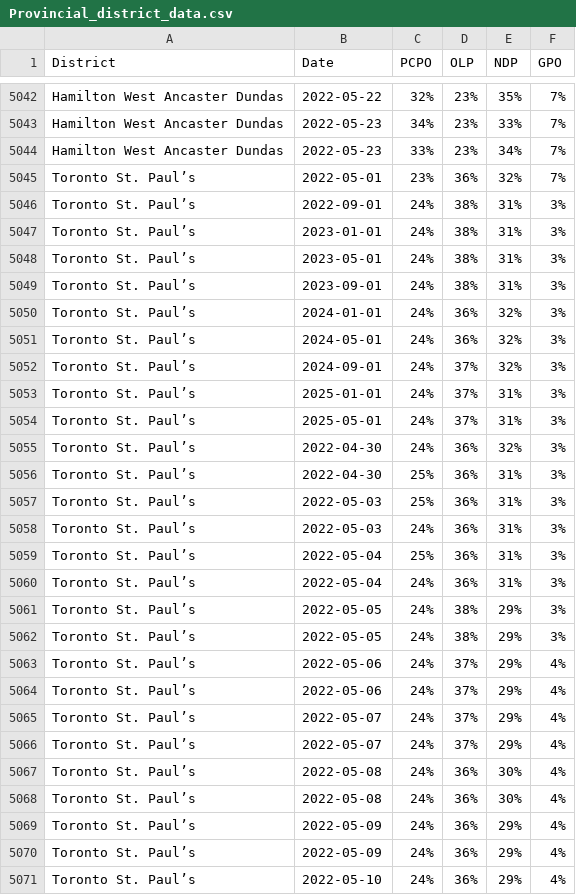
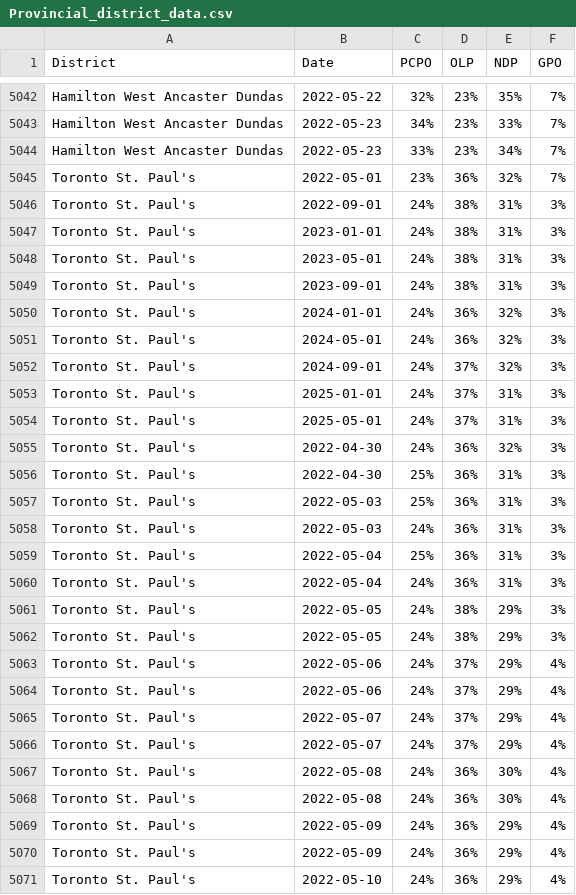
Before and after one commit to Travelingjake/Data-Scraper, a CSV file: Provincial_district_data.csv, drawn as a sheet; only a part is shown, gaps mark what is left out; the diff covers the shown part only.

```diff
--- a/Provincial_district_data.csv
+++ b/Provincial_district_data.csv
@@ -5044,28 +5044,28 @@ Hamilton West Ancaster Dundas,2022-05-23,34%,23%,33%,7%
 Hamilton West Ancaster Dundas,2022-05-23,33%,23%,34%,7%
-Toronto St. Paul’s,2022-05-01,23%,36%,32%,7%
-Toronto St. Paul’s,2022-09-01,24%,38%,31%,3%
-Toronto St. Paul’s,2023-01-01,24%,38%,31%,3%
-Toronto St. Paul’s,2023-05-01,24%,38%,31%,3%
-Toronto St. Paul’s,2023-09-01,24%,38%,31%,3%
-Toronto St. Paul’s,2024-01-01,24%,36%,32%,3%
-Toronto St. Paul’s,2024-05-01,24%,36%,32%,3%
-Toronto St. Paul’s,2024-09-01,24%,37%,32%,3%
-Toronto St. Paul’s,2025-01-01,24%,37%,31%,3%
-Toronto St. Paul’s,2025-05-01,24%,37%,31%,3%
-Toronto St. Paul’s,2022-04-30,24%,36%,32%,3%
-Toronto St. Paul’s,2022-04-30,25%,36%,31%,3%
-Toronto St. Paul’s,2022-05-03,25%,36%,31%,3%
-Toronto St. Paul’s,2022-05-03,24%,36%,31%,3%
-Toronto St. Paul’s,2022-05-04,25%,36%,31%,3%
-Toronto St. Paul’s,2022-05-04,24%,36%,31%,3%
-Toronto St. Paul’s,2022-05-05,24%,38%,29%,3%
-Toronto St. Paul’s,2022-05-05,24%,38%,29%,3%
-Toronto St. Paul’s,2022-05-06,24%,37%,29%,4%
-Toronto St. Paul’s,2022-05-06,24%,37%,29%,4%
-Toronto St. Paul’s,2022-05-07,24%,37%,29%,4%
-Toronto St. Paul’s,2022-05-07,24%,37%,29%,4%
-Toronto St. Paul’s,2022-05-08,24%,36%,30%,4%
-Toronto St. Paul’s,2022-05-08,24%,36%,30%,4%
-Toronto St. Paul’s,2022-05-09,24%,36%,29%,4%
-Toronto St. Paul’s,2022-05-09,24%,36%,29%,4%
-Toronto St. Paul’s,2022-05-10,24%,36%,29%,4%
+Toronto St. Paul's,2022-05-01,23%,36%,32%,7%
+Toronto St. Paul's,2022-09-01,24%,38%,31%,3%
+Toronto St. Paul's,2023-01-01,24%,38%,31%,3%
+Toronto St. Paul's,2023-05-01,24%,38%,31%,3%
+Toronto St. Paul's,2023-09-01,24%,38%,31%,3%
+Toronto St. Paul's,2024-01-01,24%,36%,32%,3%
+Toronto St. Paul's,2024-05-01,24%,36%,32%,3%
+Toronto St. Paul's,2024-09-01,24%,37%,32%,3%
+Toronto St. Paul's,2025-01-01,24%,37%,31%,3%
+Toronto St. Paul's,2025-05-01,24%,37%,31%,3%
+Toronto St. Paul's,2022-04-30,24%,36%,32%,3%
+Toronto St. Paul's,2022-04-30,25%,36%,31%,3%
+Toronto St. Paul's,2022-05-03,25%,36%,31%,3%
+Toronto St. Paul's,2022-05-03,24%,36%,31%,3%
+Toronto St. Paul's,2022-05-04,25%,36%,31%,3%
+Toronto St. Paul's,2022-05-04,24%,36%,31%,3%
+Toronto St. Paul's,2022-05-05,24%,38%,29%,3%
+Toronto St. Paul's,2022-05-05,24%,38%,29%,3%
+Toronto St. Paul's,2022-05-06,24%,37%,29%,4%
+Toronto St. Paul's,2022-05-06,24%,37%,29%,4%
+Toronto St. Paul's,2022-05-07,24%,37%,29%,4%
+Toronto St. Paul's,2022-05-07,24%,37%,29%,4%
+Toronto St. Paul's,2022-05-08,24%,36%,30%,4%
+Toronto St. Paul's,2022-05-08,24%,36%,30%,4%
+Toronto St. Paul's,2022-05-09,24%,36%,29%,4%
+Toronto St. Paul's,2022-05-09,24%,36%,29%,4%
+Toronto St. Paul's,2022-05-10,24%,36%,29%,4%
```
Also changed, not shown: 81 edited cells elsewhere in this file, 1 other file.
